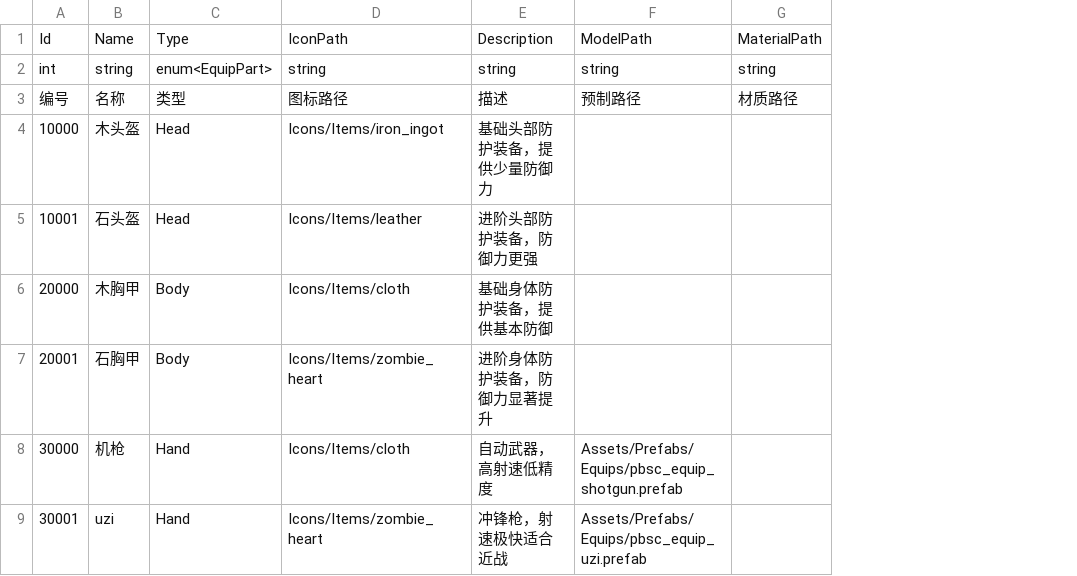
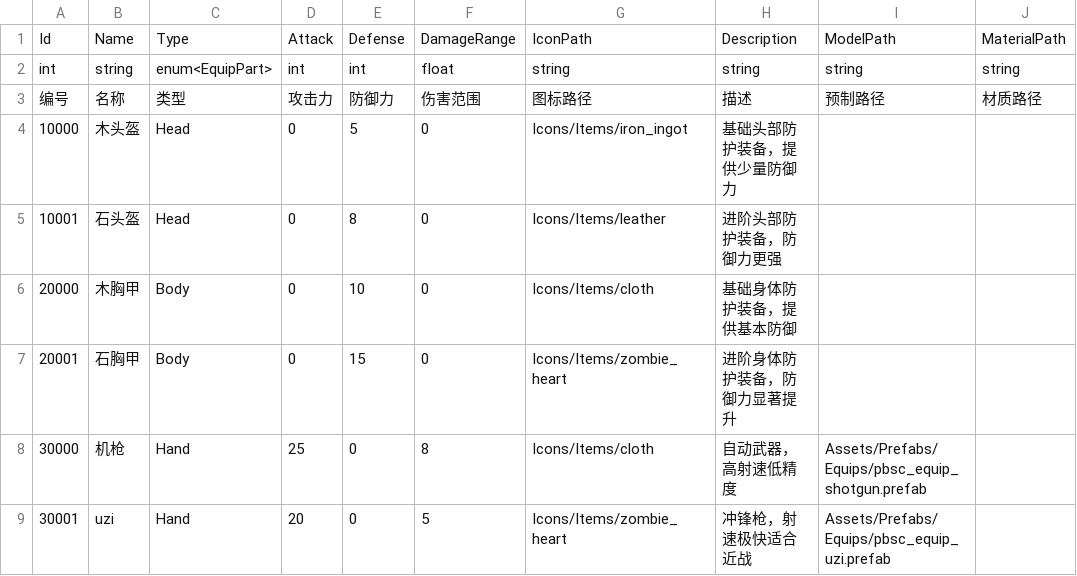
Before and after one commit to zhuanGH2020/project, a CSV file: Client/Assets/Resources/Configs/Equip.csv, drawn as a sheet; the diff names each change by its address in the sheet, - before the commit and + after, or states it on an @@ line.

Commit message:
equip.csv

```diff
--- a/Client/Assets/Resources/Configs/Equip.csv
+++ b/Client/Assets/Resources/Configs/Equip.csv
+column D, rows 1-9: Attack | int | 攻击力 | 0 | 0 | 0 | 0 | 25 | 20
+column E, rows 1-9: Defense | int | 防御力 | 5 | 8 | 10 | 15 | 0 | 0
+column F, rows 1-9: DamageRange | float | 伤害范围 | 0 | 0 | 0 | 0 | 8 | 5
```
Also changed, not shown: Client/CSV/Equip.csv.
